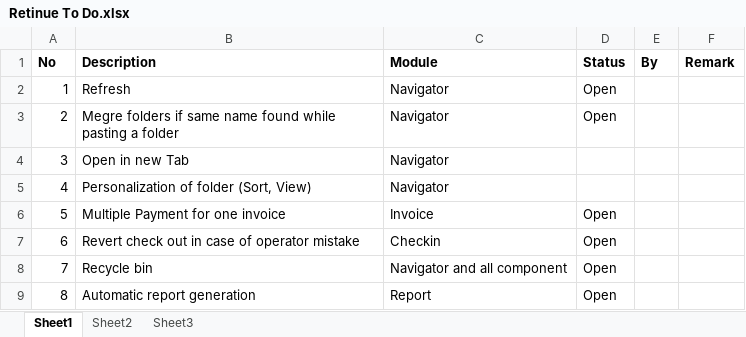
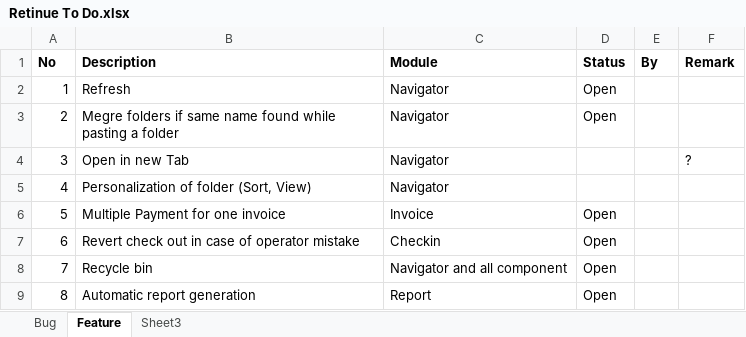
Before and after one commit to BinAff/Accelerator, an Excel workbook: Retinue To Do.xlsx, sheet Feature, drawn as a sheet; values as stored, in another font and other column widths than the file's, no borders; the diff names each change by its address in the sheet, - before the commit and + after, or states it on an @@ line.

```diff
--- a/Retinue To Do.xlsx (sheet Feature)
+++ b/Retinue To Do.xlsx (sheet Feature)
-sheet tab: Sheet1
+sheet tab: Feature
-sheet tab: Sheet2
+sheet tab: Bug
@@ sheet tab order changed: Bug | Feature | Sheet3 @@
-F4 (Remark): (empty)
+F4 (Remark): ?
```
Also changed, not shown: sheet Bug.
